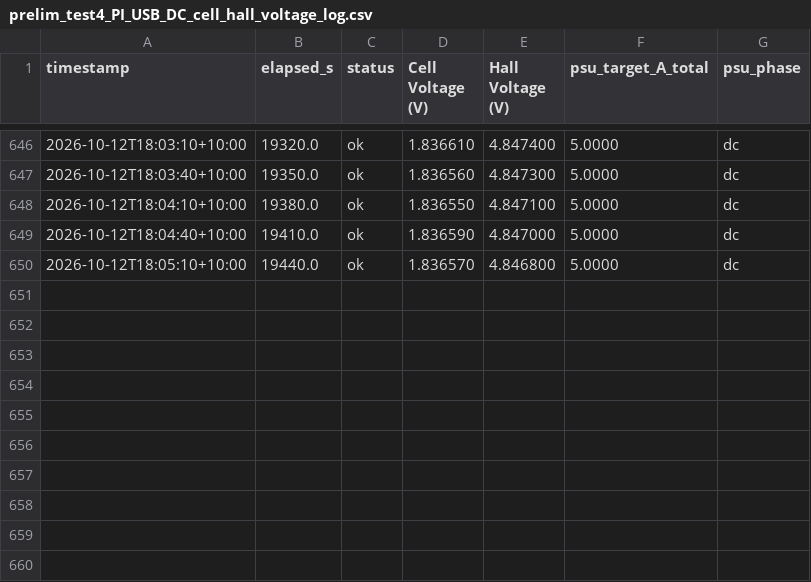
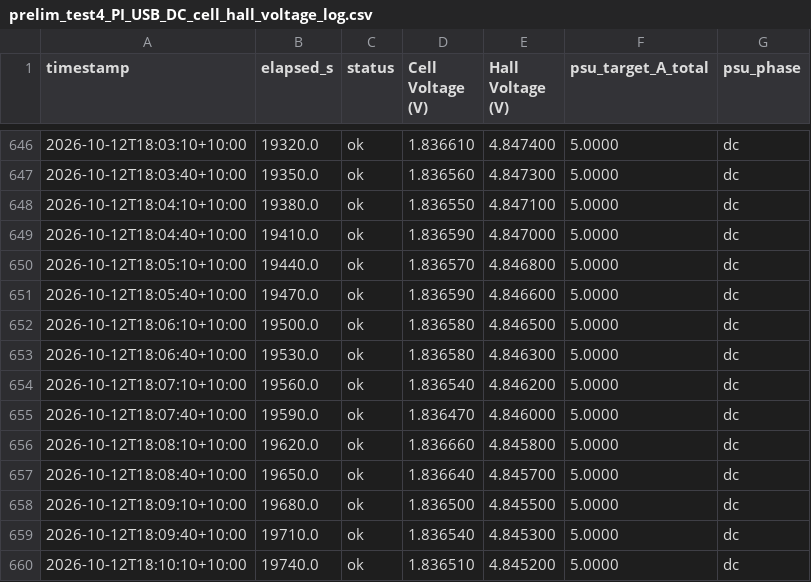
Before and after one commit to thommofrench/EGH490DataCapN11051205, a CSV file: prelim_test4_PI_USB_DC_cell_hall_voltage_log.csv, drawn as a sheet; only a part is shown, gaps mark what is left out.

Commit message:
data update 2026-10-12T18:10:37

```diff
--- a/prelim_test4_PI_USB_DC_cell_hall_voltage_log.csv
+++ b/prelim_test4_PI_USB_DC_cell_hall_voltage_log.csv
@@ -650 +650,11 @@ timestamp,elapsed_s,status,Cell Voltage (V),Hall Voltage (V),psu_target_A_total,
 2026-10-12T18:05:10+10:00,19440.0,ok,1.836570,4.846800,5.0000,dc
+2026-10-12T18:05:40+10:00,19470.0,ok,1.836590,4.846600,5.0000,dc
+2026-10-12T18:06:10+10:00,19500.0,ok,1.836580,4.846500,5.0000,dc
+2026-10-12T18:06:40+10:00,19530.0,ok,1.836580,4.846300,5.0000,dc
+2026-10-12T18:07:10+10:00,19560.0,ok,1.836540,4.846200,5.0000,dc
+2026-10-12T18:07:40+10:00,19590.0,ok,1.836470,4.846000,5.0000,dc
+2026-10-12T18:08:10+10:00,19620.0,ok,1.836660,4.845800,5.0000,dc
+2026-10-12T18:08:40+10:00,19650.0,ok,1.836640,4.845700,5.0000,dc
+2026-10-12T18:09:10+10:00,19680.0,ok,1.836500,4.845500,5.0000,dc
+2026-10-12T18:09:40+10:00,19710.0,ok,1.836540,4.845300,5.0000,dc
+2026-10-12T18:10:10+10:00,19740.0,ok,1.836510,4.845200,5.0000,dc
```
